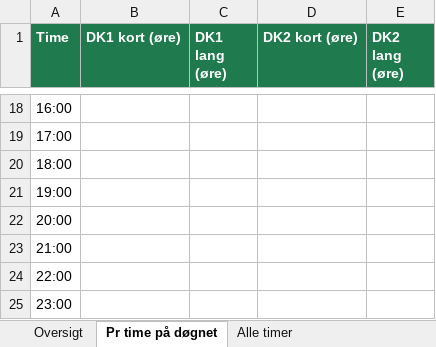
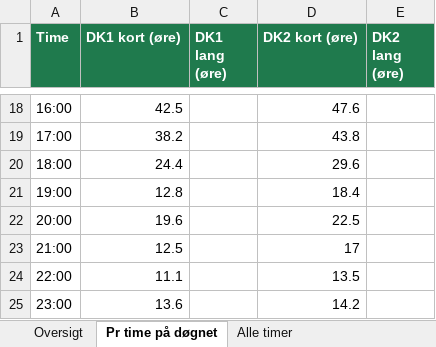
Before and after one commit to jonurskov/Ladetid-data, an Excel workbook: excel/denne-uge.xlsx, sheet Pr time på døgnet, drawn as a sheet; only a part is shown, gaps mark what is left out; values as stored, in another font and other column widths than the file's, no borders; the diff covers the shown part only; the diff names each change by its address in the sheet, - before the commit and + after, or states it on an @@ line.

```diff
--- a/excel/denne-uge.xlsx (sheet Pr time på døgnet)
+++ b/excel/denne-uge.xlsx (sheet Pr time på døgnet)
-B18 (DK1 kort (øre)): (empty)
+B18 (DK1 kort (øre)): 42.5
-D18 (DK2 kort (øre)): (empty)
+D18 (DK2 kort (øre)): 47.6
-B19 (DK1 kort (øre)): (empty)
+B19 (DK1 kort (øre)): 38.2
-D19 (DK2 kort (øre)): (empty)
+D19 (DK2 kort (øre)): 43.8
-B20 (DK1 kort (øre)): (empty)
+B20 (DK1 kort (øre)): 24.4
-D20 (DK2 kort (øre)): (empty)
+D20 (DK2 kort (øre)): 29.6
-B21 (DK1 kort (øre)): (empty)
+B21 (DK1 kort (øre)): 12.8
-D21 (DK2 kort (øre)): (empty)
+D21 (DK2 kort (øre)): 18.4
-B22 (DK1 kort (øre)): (empty)
+B22 (DK1 kort (øre)): 19.6
-D22 (DK2 kort (øre)): (empty)
+D22 (DK2 kort (øre)): 22.5
-B23 (DK1 kort (øre)): (empty)
+B23 (DK1 kort (øre)): 12.5
-D23 (DK2 kort (øre)): (empty)
+D23 (DK2 kort (øre)): 17
-B24 (DK1 kort (øre)): (empty)
+B24 (DK1 kort (øre)): 11.1
-D24 (DK2 kort (øre)): (empty)
+D24 (DK2 kort (øre)): 13.5
-B25 (DK1 kort (øre)): (empty)
+B25 (DK1 kort (øre)): 13.6
-D25 (DK2 kort (øre)): (empty)
+D25 (DK2 kort (øre)): 14.2
```
Also changed, not shown: 32 edited cells elsewhere in this sheet, sheet Alle timer, sheet Oversigt, excel/seneste.xlsx, 5 other files.
